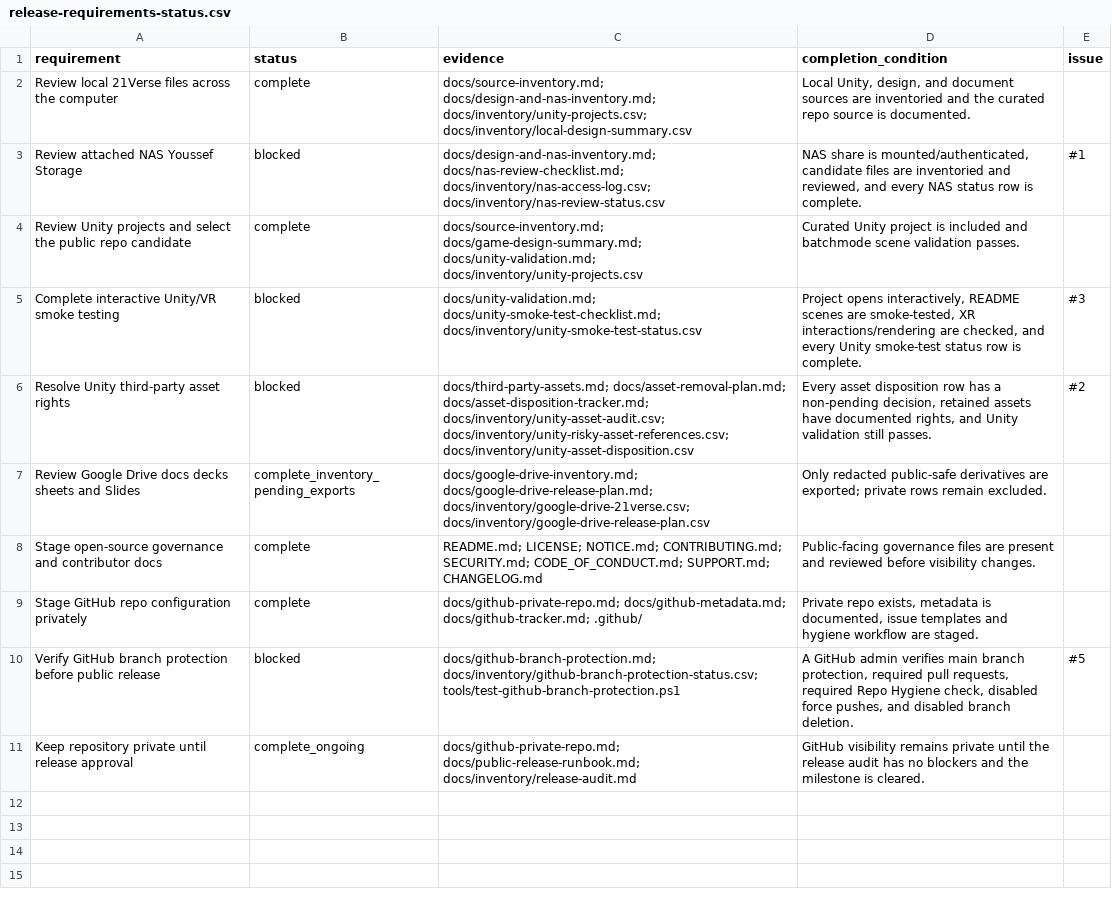
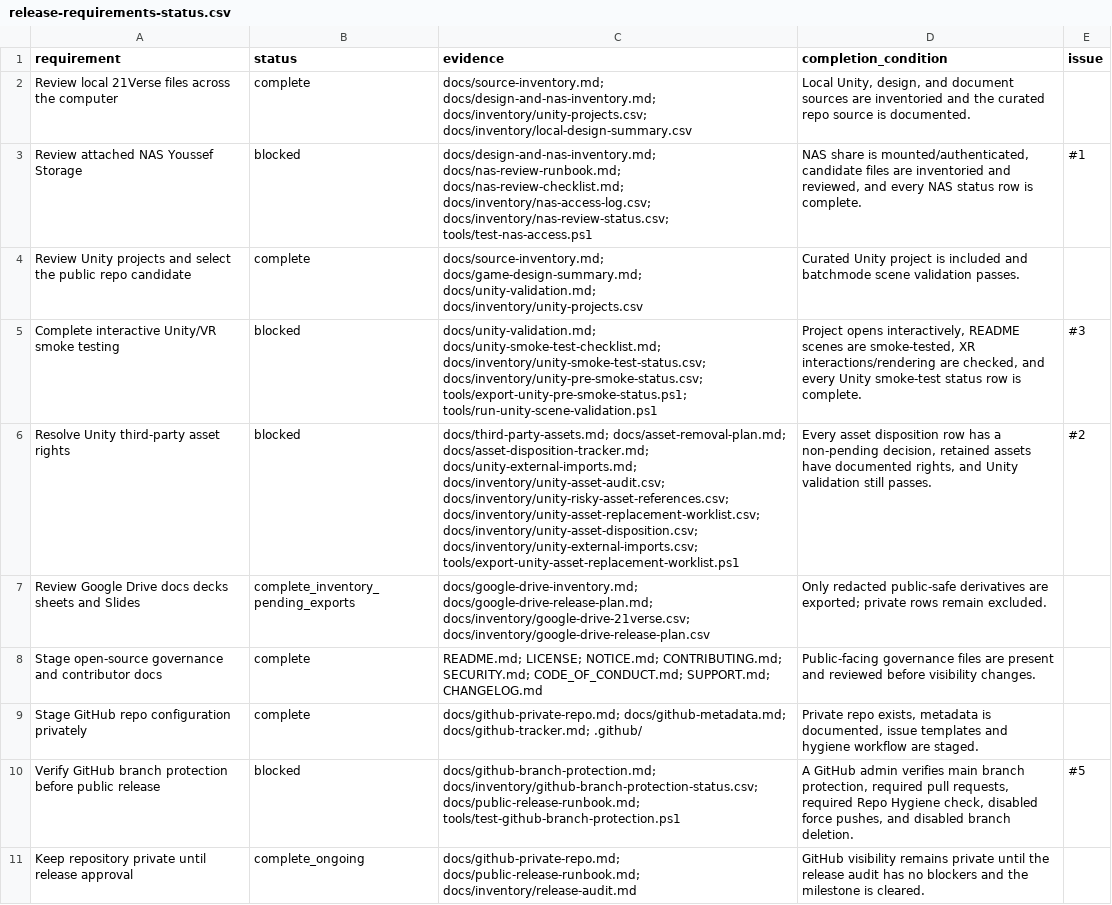
Before and after one commit to YYK2007/21verse, a CSV file: docs/inventory/release-requirements-status.csv, drawn as a sheet.

Commit message:
Align release evidence path coverage

```diff
--- a/docs/inventory/release-requirements-status.csv
+++ b/docs/inventory/release-requirements-status.csv
@@ -2,6 +2,6 @@
 "Review local 21Verse files across the computer","complete","docs/source-inventory.md; docs/design-and-nas-inventory.md; docs/inventory/unity-projects.csv; docs/inventory/local-design-summary.csv","Local Unity, design, and document sources are inventoried and the curated repo source is documented.",""
-"Review attached NAS Youssef Storage","blocked","docs/design-and-nas-inventory.md; docs/nas-review-checklist.md; docs/inventory/nas-access-log.csv; docs/inventory/nas-review-status.csv","NAS share is mounted/authenticated, candidate files are inventoried and reviewed, and every NAS status row is complete.","#1"
+"Review attached NAS Youssef Storage","blocked","docs/design-and-nas-inventory.md; docs/nas-review-runbook.md; docs/nas-review-checklist.md; docs/inventory/nas-access-log.csv; docs/inventory/nas-review-status.csv; tools/test-nas-access.ps1","NAS share is mounted/authenticated, candidate files are inventoried and reviewed, and every NAS status row is complete.","#1"
 "Review Unity projects and select the public repo candidate","complete","docs/source-inventory.md; docs/game-design-summary.md; docs/unity-validation.md; docs/inventory/unity-projects.csv","Curated Unity project is included and batchmode scene validation passes.",""
-"Complete interactive Unity/VR smoke testing","blocked","docs/unity-validation.md; docs/unity-smoke-test-checklist.md; docs/inventory/unity-smoke-test-status.csv","Project opens interactively, README scenes are smoke-tested, XR interactions/rendering are checked, and every Unity smoke-test status row is complete.","#3"
-"Resolve Unity third-party asset rights","blocked","docs/third-party-assets.md; docs/asset-removal-plan.md; docs/asset-disposition-tracker.md; docs/inventory/unity-asset-audit.csv; docs/inventory/unity-risky-asset-references.csv; docs/inventory/unity-asset-disposition.csv","Every asset disposition row has a non-pending decision, retained assets have documented rights, and Unity validation still passes.","#2"
+"Complete interactive Unity/VR smoke testing","blocked","docs/unity-validation.md; docs/unity-smoke-test-checklist.md; docs/inventory/unity-smoke-test-status.csv; docs/inventory/unity-pre-smoke-status.csv; tools/export-unity-pre-smoke-status.ps1; tools/run-unity-scene-validation.ps1","Project opens interactively, README scenes are smoke-tested, XR interactions/rendering are checked, and every Unity smoke-test status row is complete.","#3"
+"Resolve Unity third-party asset rights","blocked","docs/third-party-assets.md; docs/asset-removal-plan.md; docs/asset-disposition-tracker.md; docs/unity-external-imports.md; docs/inventory/unity-asset-audit.csv; docs/inventory/unity-risky-asset-references.csv; docs/inventory/unity-asset-replacement-worklist.csv; docs/inventory/unity-asset-disposition.csv; docs/inventory/unity-external-imports.csv; tools/export-unity-asset-replacement-worklist.ps1","Every asset disposition row has a non-pending decision, retained assets have documented rights, and Unity validation still passes.","#2"
 "Review Google Drive docs decks sheets and Slides","complete_inventory_pending_exports","docs/google-drive-inventory.md; docs/google-drive-release-plan.md; docs/inventory/google-drive-21verse.csv; docs/inventory/google-drive-release-plan.csv","Only redacted public-safe derivatives are exported; private rows remain excluded.",""
@@ -9,3 +9,3 @@
 "Stage GitHub repo configuration privately","complete","docs/github-private-repo.md; docs/github-metadata.md; docs/github-tracker.md; .github/","Private repo exists, metadata is documented, issue templates and hygiene workflow are staged.",""
-"Verify GitHub branch protection before public release","blocked","docs/github-branch-protection.md; docs/inventory/github-branch-protection-status.csv; tools/test-github-branch-protection.ps1","A GitHub admin verifies main branch protection, required pull requests, required Repo Hygiene check, disabled force pushes, and disabled branch deletion.","#5"
+"Verify GitHub branch protection before public release","blocked","docs/github-branch-protection.md; docs/inventory/github-branch-protection-status.csv; docs/public-release-runbook.md; tools/test-github-branch-protection.ps1","A GitHub admin verifies main branch protection, required pull requests, required Repo Hygiene check, disabled force pushes, and disabled branch deletion.","#5"
 "Keep repository private until release approval","complete_ongoing","docs/github-private-repo.md; docs/public-release-runbook.md; docs/inventory/release-audit.md","GitHub visibility remains private until the release audit has no blockers and the milestone is cleared.",""
```
Also changed, not shown: 2 other files.
